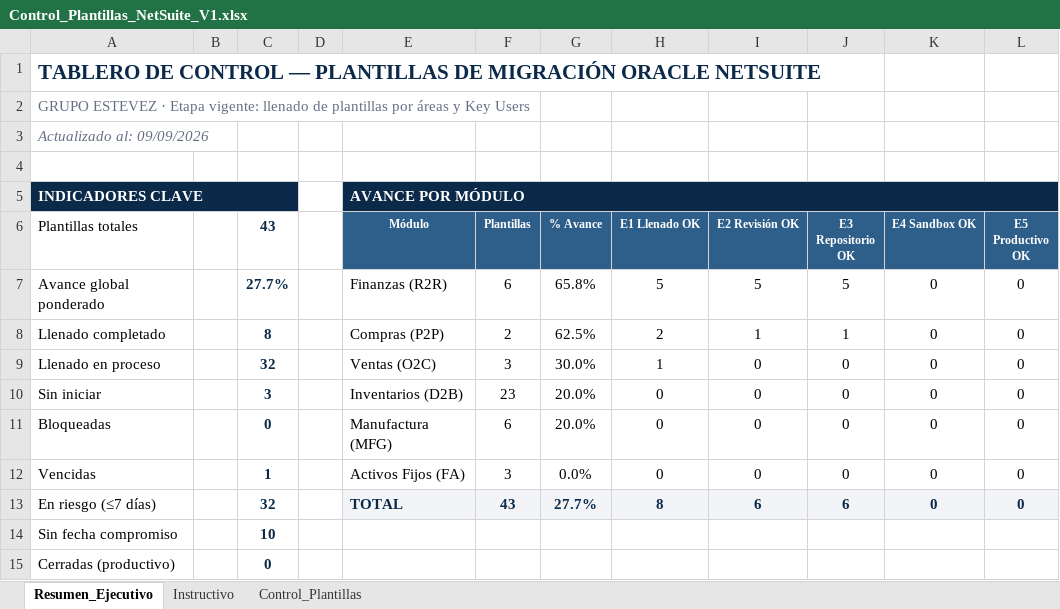
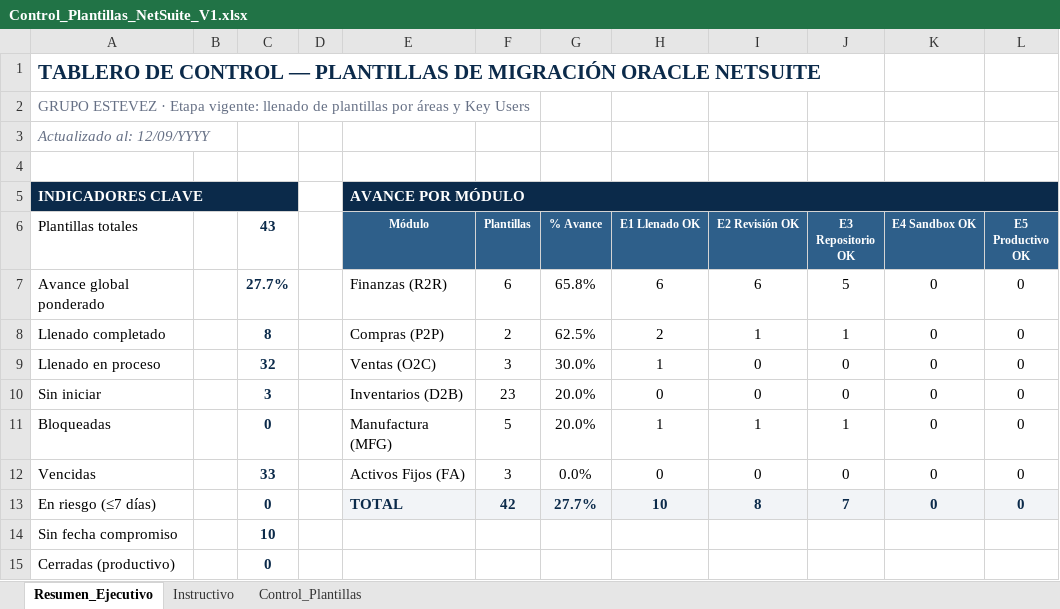
Before and after one commit to cateladino/tablero-plantillas-oracle, an Excel workbook: datos/Control_Plantillas_NetSuite_V1.xlsx, sheet Resumen_Ejecutivo, drawn as a sheet; only a part is shown; values as stored, in another font and other column widths than the file's, no borders; charts and pictures not drawn; the diff names each change by its address in the sheet, - before the commit and + after, or states it on an @@ line.

```diff
--- a/datos/Control_Plantillas_NetSuite_V1.xlsx (sheet Resumen_Ejecutivo)
+++ b/datos/Control_Plantillas_NetSuite_V1.xlsx (sheet Resumen_Ejecutivo)
-A3 (Plantillas totales): Actualizado al: 09/09/2026
+A3 (Plantillas totales): Actualizado al: 12/09/YYYY
-H7 (E1 Llenado OK): 5
+H7 (E1 Llenado OK): 6
-I7 (E2 Revisión OK): 5
+I7 (E2 Revisión OK): 6
-F11 (Plantillas): 6
+F11 (Plantillas): 5
-H11 (E1 Llenado OK): 0
+H11 (E1 Llenado OK): 1
-I11 (E2 Revisión OK): 0
+I11 (E2 Revisión OK): 1
-J11 (E3 Repositorio OK): 0
+J11 (E3 Repositorio OK): 1
-C12 (43): 1
+C12 (43): 33
-C13 (43): 32
+C13 (43): 0
-F13 (Plantillas): 43
+F13 (Plantillas): 42
-H13 (E1 Llenado OK): 8
+H13 (E1 Llenado OK): 10
-I13 (E2 Revisión OK): 6
+I13 (E2 Revisión OK): 8
-J13 (E3 Repositorio OK): 6
+J13 (E3 Repositorio OK): 7
```
Also changed, not shown: sheet Control_Plantillas, charts or pictures.
